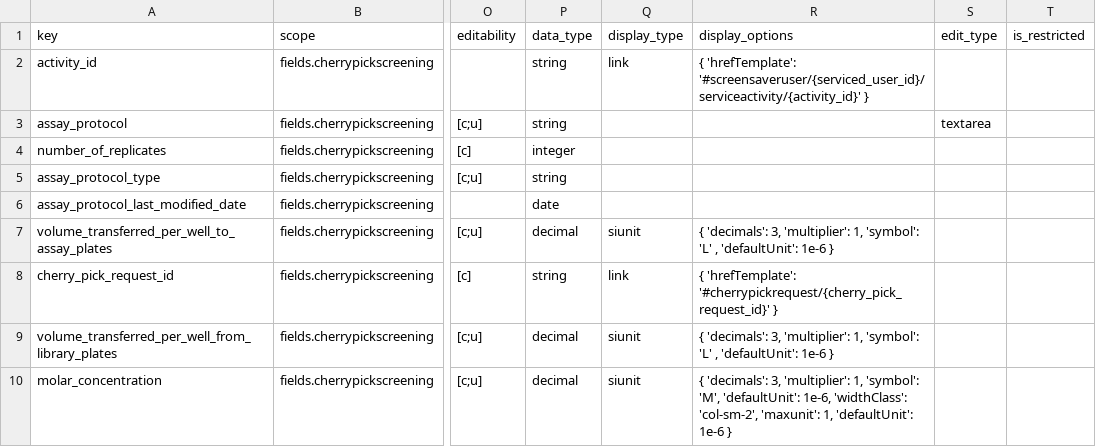
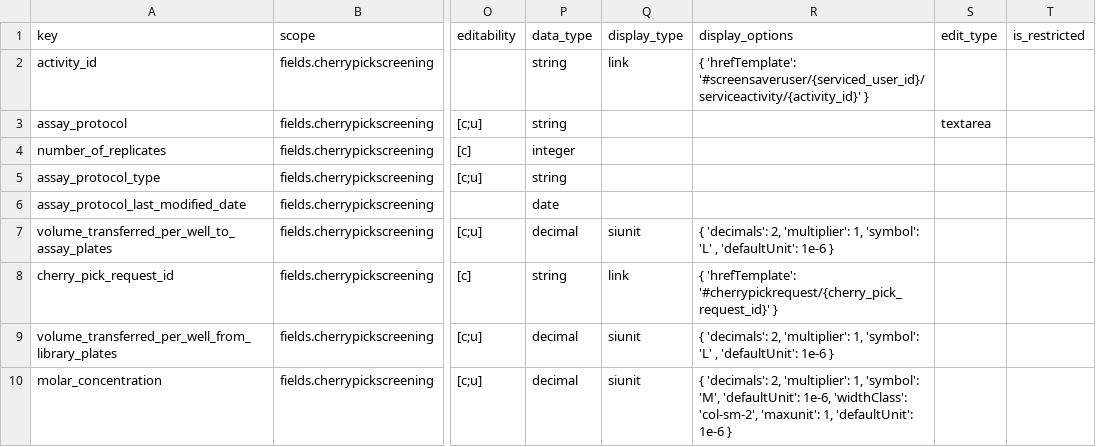
Before and after one commit to seanderickson/lims, a CSV file: db/static/api_init/metahash_fields_cherrypickscreening.csv, drawn as a sheet; only a part is shown, gaps mark what is left out; the diff names each change by its address in the sheet, - before the commit and + after, or states it on an @@ line.

```diff
--- a/db/static/api_init/metahash_fields_cherrypickscreening.csv
+++ b/db/static/api_init/metahash_fields_cherrypickscreening.csv
-R7 (display_options): { 'decimals': 3, 'multiplier': 1,…
+R7 (display_options): { 'decimals': 2, 'multiplier': 1,…
-R9 (display_options): { 'decimals': 3, 'multiplier': 1,…
+R9 (display_options): { 'decimals': 2, 'multiplier': 1,…
-R10 (display_options): { 'decimals': 3, 'multiplier': 1,…
+R10 (display_options): { 'decimals': 2, 'multiplier': 1,…
```
Also changed, not shown: db/static/api_init/metahash_fields_copywell.csv, db/static/api_init/metahash_fields_librarycopy.csv, 11 other files.
